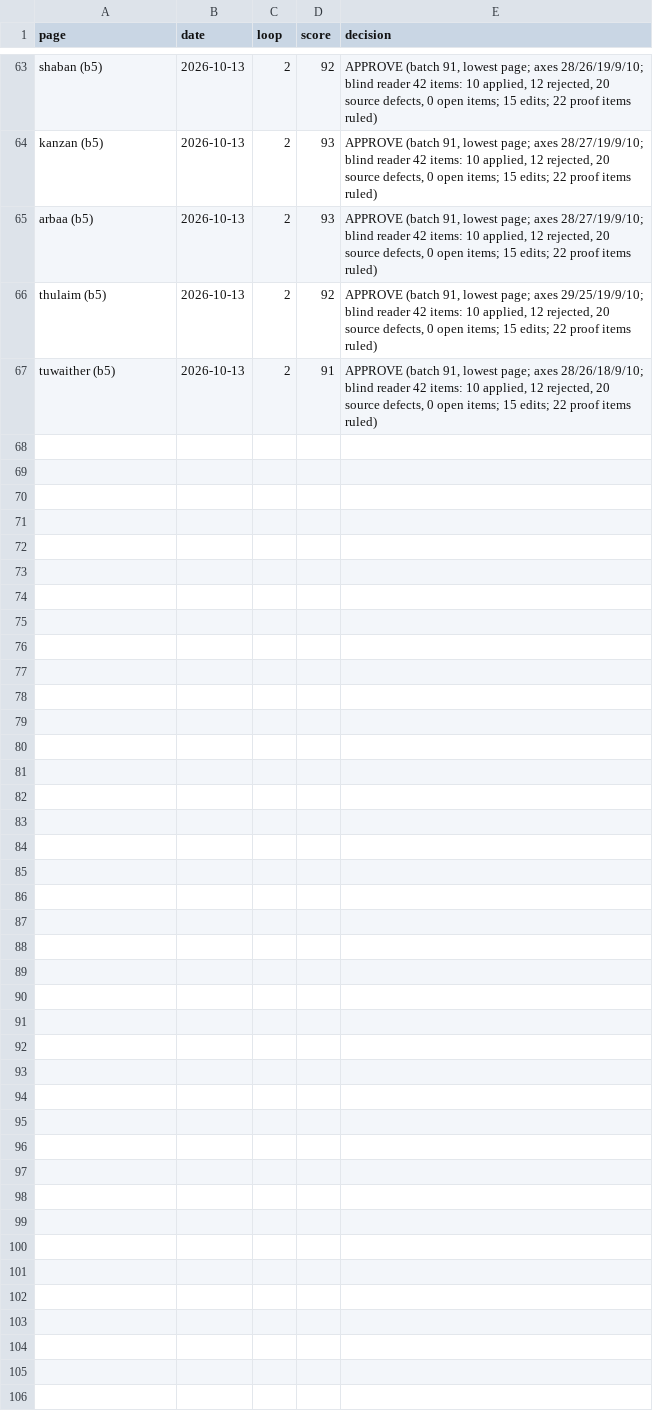
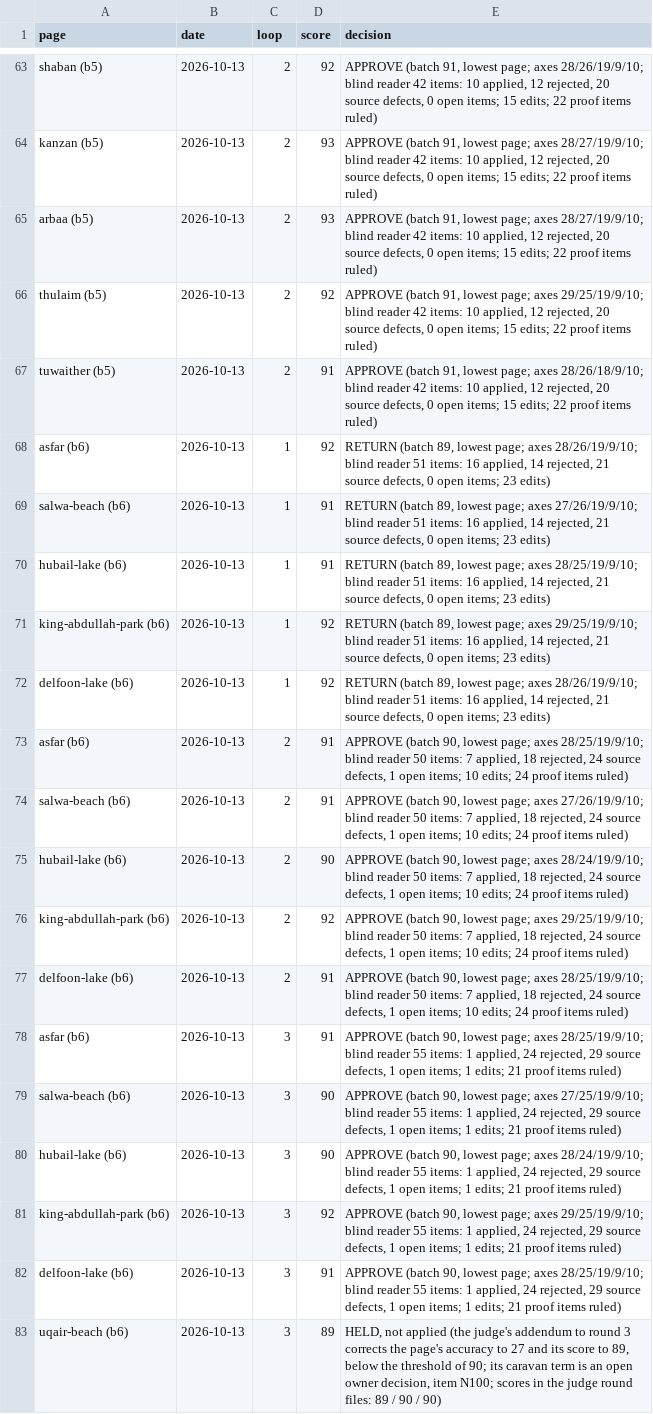
Before and after one commit to eyad62689-lab/visit-alahsa, a CSV file: ur-translation/memory/scores.csv, drawn as a sheet; only a part is shown, gaps mark what is left out.

Commit message:
feat(i18n): Urdu pages for five more attractions
Adds Urdu fields for asfar, salwa-beach, hubail-lake, king-abdullah-park and delfoon-lake, two interface strings for the leisure section, and the batch trail. uqair-beach is held out at 89, below the threshold. The Urdu number-scale check compares scaled figures by value and rejects a bare figure of 100000 or more; the Al-Asfar wording and facts checks gain Urdu patterns.

```diff
--- a/ur-translation/memory/scores.csv
+++ b/ur-translation/memory/scores.csv
@@ -67 +67,17 @@ page,date,loop,score,decision
 "tuwaither (b5)",2026-10-13,2,91,"APPROVE (batch 91, lowest page; axes 28/26/18/9/10; blind reader 42 items: 10 applied, 12 rejected, 20 source defects, 0 open items; 15 edits; 22 proof items ruled)"
+"asfar (b6)",2026-10-13,1,92,"RETURN (batch 89, lowest page; axes 28/26/19/9/10; blind reader 51 items: 16 applied, 14 rejected, 21 source defects, 0 open items; 23 edits)"
+"salwa-beach (b6)",2026-10-13,1,91,"RETURN (batch 89, lowest page; axes 27/26/19/9/10; blind reader 51 items: 16 applied, 14 rejected, 21 source defects, 0 open items; 23 edits)"
+"hubail-lake (b6)",2026-10-13,1,91,"RETURN (batch 89, lowest page; axes 28/25/19/9/10; blind reader 51 items: 16 applied, 14 rejected, 21 source defects, 0 open items; 23 edits)"
+"king-abdullah-park (b6)",2026-10-13,1,92,"RETURN (batch 89, lowest page; axes 29/25/19/9/10; blind reader 51 items: 16 applied, 14 rejected, 21 source defects, 0 open items; 23 edits)"
+"delfoon-lake (b6)",2026-10-13,1,92,"RETURN (batch 89, lowest page; axes 28/26/19/9/10; blind reader 51 items: 16 applied, 14 rejected, 21 source defects, 0 open items; 23 edits)"
+"asfar (b6)",2026-10-13,2,91,"APPROVE (batch 90, lowest page; axes 28/25/19/9/10; blind reader 50 items: 7 applied, 18 rejected, 24 source defects, 1 open items; 10 edits; 24 proof items ruled)"
+"salwa-beach (b6)",2026-10-13,2,91,"APPROVE (batch 90, lowest page; axes 27/26/19/9/10; blind reader 50 items: 7 applied, 18 rejected, 24 source defects, 1 open items; 10 edits; 24 proof items ruled)"
+"hubail-lake (b6)",2026-10-13,2,90,"APPROVE (batch 90, lowest page; axes 28/24/19/9/10; blind reader 50 items: 7 applied, 18 rejected, 24 source defects, 1 open items; 10 edits; 24 proof items ruled)"
+"king-abdullah-park (b6)",2026-10-13,2,92,"APPROVE (batch 90, lowest page; axes 29/25/19/9/10; blind reader 50 items: 7 applied, 18 rejected, 24 source defects, 1 open items; 10 edits; 24 proof items ruled)"
+"delfoon-lake (b6)",2026-10-13,2,91,"APPROVE (batch 90, lowest page; axes 28/25/19/9/10; blind reader 50 items: 7 applied, 18 rejected, 24 source defects, 1 open items; 10 edits; 24 proof items ruled)"
+"asfar (b6)",2026-10-13,3,91,"APPROVE (batch 90, lowest page; axes 28/25/19/9/10; blind reader 55 items: 1 applied, 24 rejected, 29 source defects, 1 open items; 1 edits; 21 proof items ruled)"
+"salwa-beach (b6)",2026-10-13,3,90,"APPROVE (batch 90, lowest page; axes 27/25/19/9/10; blind reader 55 items: 1 applied, 24 rejected, 29 source defects, 1 open items; 1 edits; 21 proof items ruled)"
+"hubail-lake (b6)",2026-10-13,3,90,"APPROVE (batch 90, lowest page; axes 28/24/19/9/10; blind reader 55 items: 1 applied, 24 rejected, 29 source defects, 1 open items; 1 edits; 21 proof items ruled)"
+"king-abdullah-park (b6)",2026-10-13,3,92,"APPROVE (batch 90, lowest page; axes 29/25/19/9/10; blind reader 55 items: 1 applied, 24 rejected, 29 source defects, 1 open items; 1 edits; 21 proof items ruled)"
+"delfoon-lake (b6)",2026-10-13,3,91,"APPROVE (batch 90, lowest page; axes 28/25/19/9/10; blind reader 55 items: 1 applied, 24 rejected, 29 source defects, 1 open items; 1 edits; 21 proof items ruled)"
+"uqair-beach (b6)",2026-10-13,3,89,"HELD, not applied (the judge's addendum to round 3 corrects the page's accuracy to 27 and its score to 89, below the threshold of 90; its caravan term is an open owner decision, item N100; scores in the judge round files: 89 / 90 / 90)"
```
Also changed, not shown: 53 other files.
